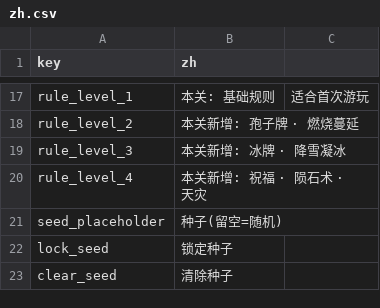
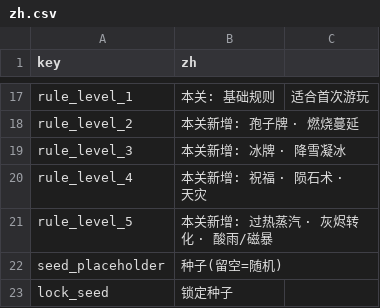
Before and after one commit to cjjwyy/Catalyst, a CSV file: data/i18n/zh.csv, drawn as a sheet; only a part is shown, gaps mark what is left out; the shorter side is filled out with more unchanged rows; the diff names each change by its address in the sheet, - before the commit and + after, or states it on an @@ line.

Commit message:
feat(level5): 深渊关卡、状态触发牌与酸雨磁暴 T4.5

```diff
--- a/data/i18n/zh.csv
+++ b/data/i18n/zh.csv
+row 21: rule_level_5 | 本关新增: 过热蒸汽 · 灰烬转化 · 酸雨/磁暴
```
Also changed, not shown: 11 other files.
